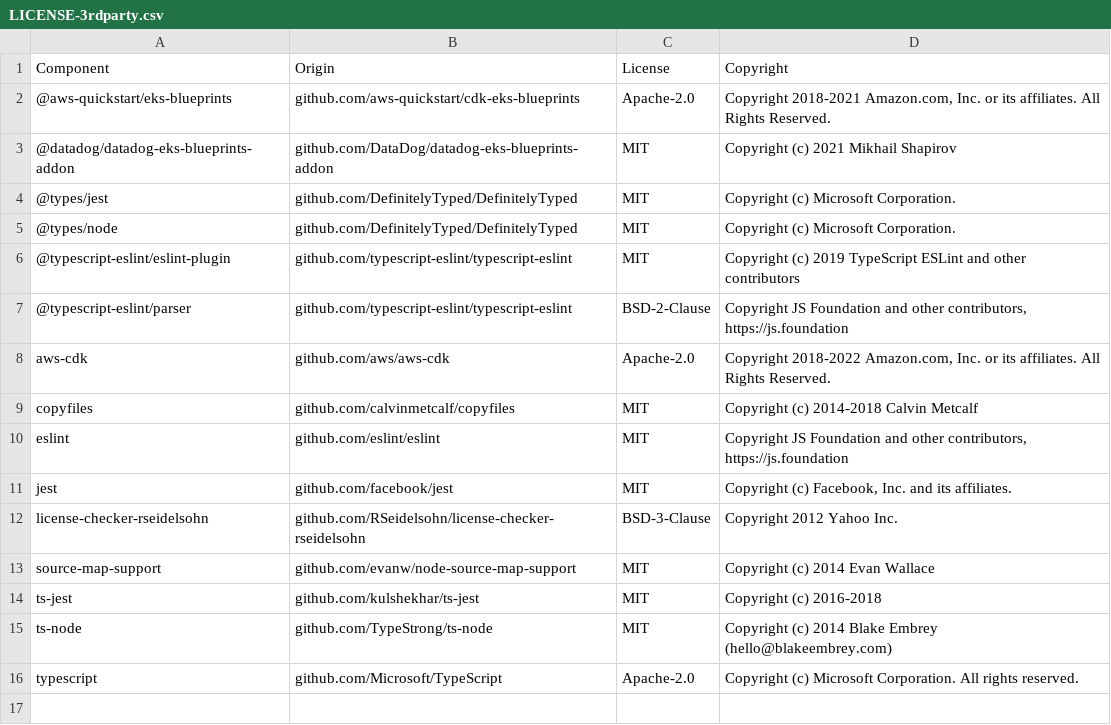
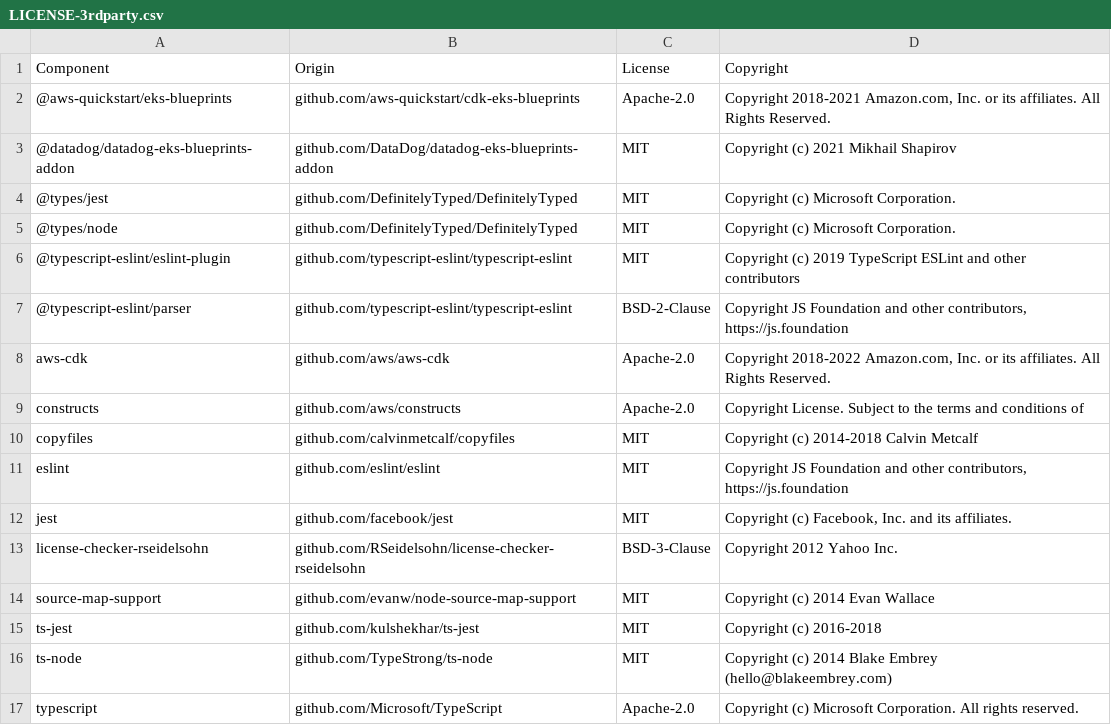
Before and after one commit to DataDog/datadog-eks-blueprints-addon, a CSV file: LICENSE-3rdparty.csv, drawn as a sheet.

Commit message:
update license

```diff
--- a/LICENSE-3rdparty.csv
+++ b/LICENSE-3rdparty.csv
@@ -8,2 +8,3 @@ Component,Origin,License,Copyright
 aws-cdk,github.com/aws/aws-cdk,Apache-2.0,"Copyright 2018-2022 Amazon.com, Inc. or its affiliates. All Rights Reserved."
+constructs,github.com/aws/constructs,Apache-2.0,Copyright License. Subject to the terms and conditions of
 copyfiles,github.com/calvinmetcalf/copyfiles,MIT,Copyright (c) 2014-2018 Calvin Metcalf
```
